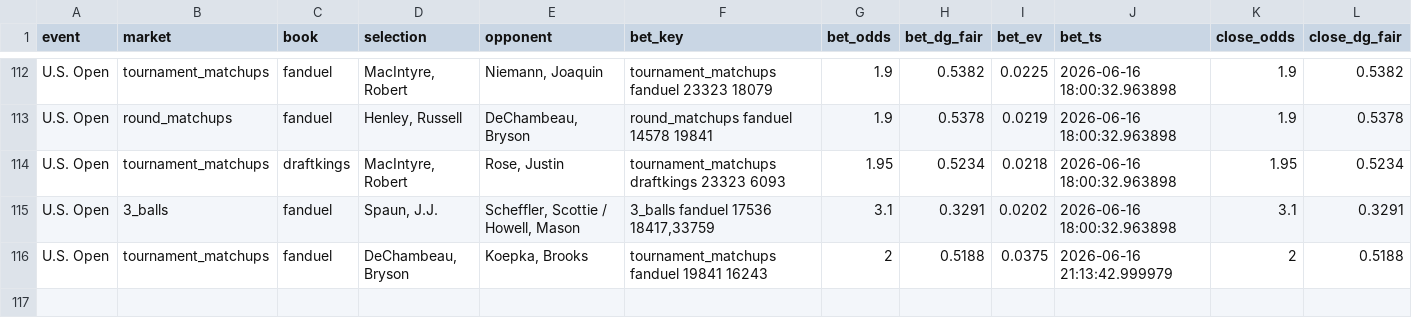
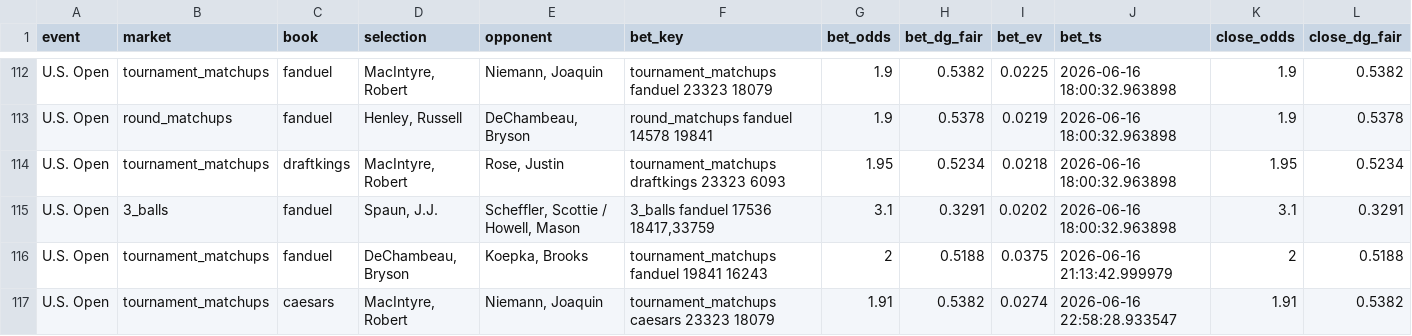
Before and after one commit to lucas-diehl/evbetting, a CSV file: golf_picks/alerts_log.csv, drawn as a sheet; only a part is shown, gaps mark what is left out; rows hold the shown columns only; the diff names each change by its address in the sheet, - before the commit and + after, or states it on an @@ line.

```diff
--- a/golf_picks/alerts_log.csv
+++ b/golf_picks/alerts_log.csv
+row 117: U.S. Open | tournament_matchups | caesars | MacIntyre, Robert | Niemann, Joaquin | tournament_matchups caesars 23323 18079 | 1.91 | 0.5382 | 0.0274 | 2026-06-16 22:58:28.933547 | 1.91 | 0.5382
```
Also changed, not shown: 1 other file.
